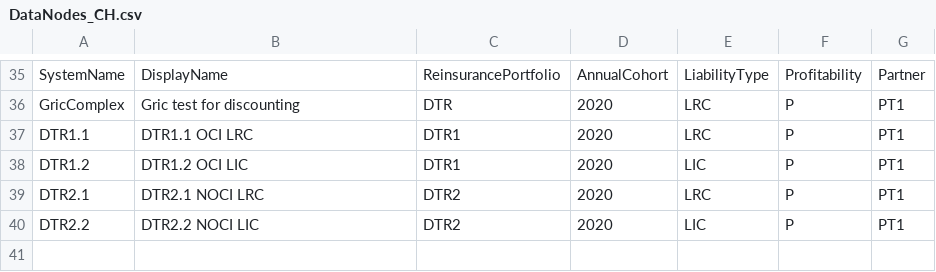
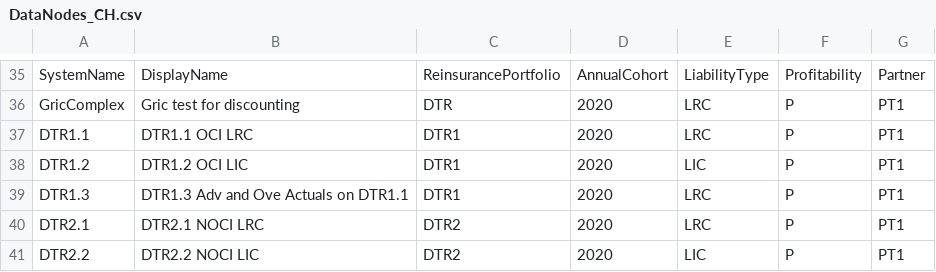
Before and after one commit to Systemorph/IFRS17CalculationEngine, a CSV file: full-ifrs17-template/Files/DataNodes/DataNodes_CH.csv, drawn as a sheet; only a part is shown, gaps mark what is left out; the diff names each change by its address in the sheet, - before the commit and + after, or states it on an @@ line.

```diff
--- a/full-ifrs17-template/Files/DataNodes/DataNodes_CH.csv
+++ b/full-ifrs17-template/Files/DataNodes/DataNodes_CH.csv
+row 39: DTR1.3 | DTR1.3 Adv and Ove Actuals on DTR1.1 | DTR1 | 2020 | LRC | P | PT1
```
Also changed, not shown: full-ifrs17-template/Files/DataNodes/DataNodeParameters_CH_2020_12.csv, full-ifrs17-template/Files/TransactionalData/Actuals_CH_2020_12.csv, 4 other files.
